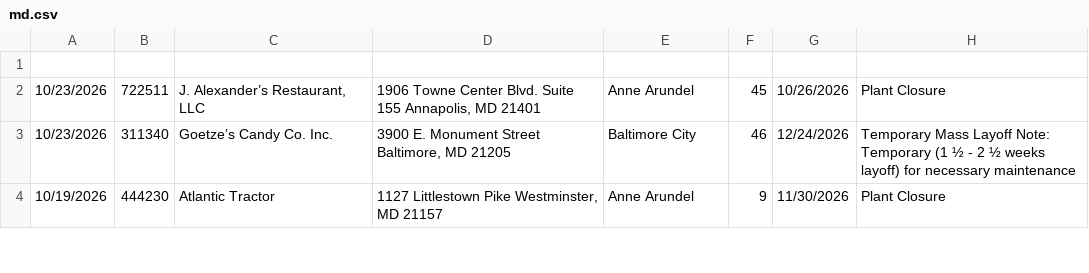
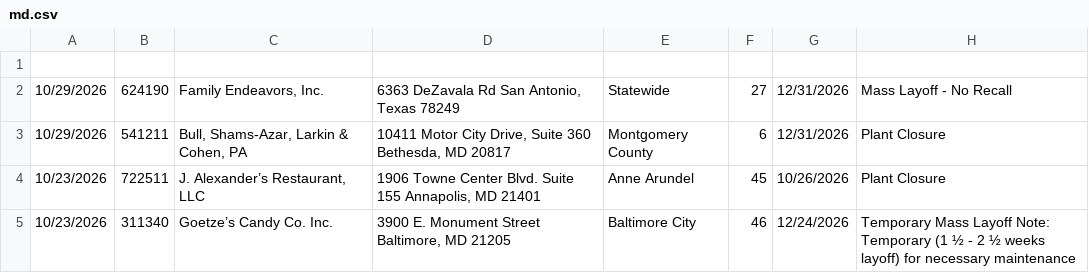
Before and after one commit to FTS-IE/warn-notice-actions, a CSV file: data/md.csv, drawn as a sheet; only a part is shown; the shorter side is filled out with more unchanged rows; the diff names each change by its address in the sheet, - before the commit and + after, or states it on an @@ line.

```diff
--- a/data/md.csv
+++ b/data/md.csv
+row 2: 10/29/2026 | 624190 | Family Endeavors, Inc. | 6363 DeZavala Rd San Antonio, Texas 78249 | Statewide | 27 | 12/31/2026 | Mass Layoff - No Recall
+row 3: 10/29/2026 | 541211 | Bull, Shams-Azar, Larkin & Cohen, PA | 10411 Motor City Drive, Suite 360 Bethesda, MD 20817 | Montgomery County | 6 | 12/31/2026 | Plant Closure
```
Also changed, not shown: data/de.csv, data/or.csv, 15 other files.
